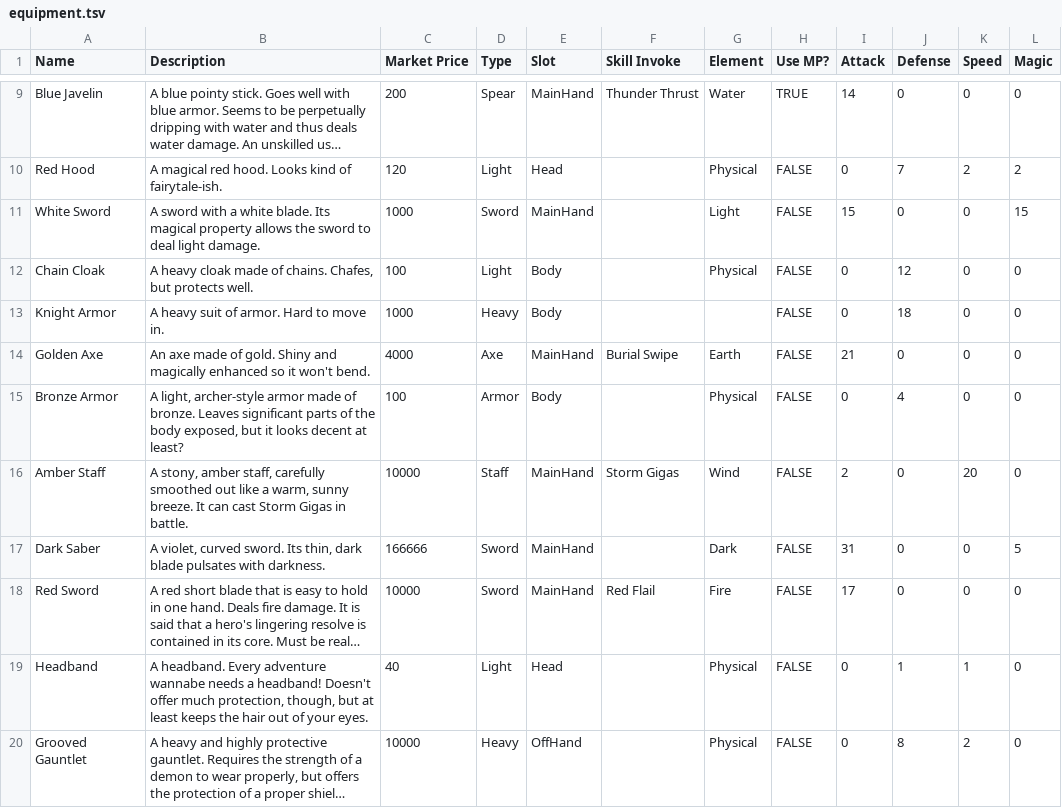
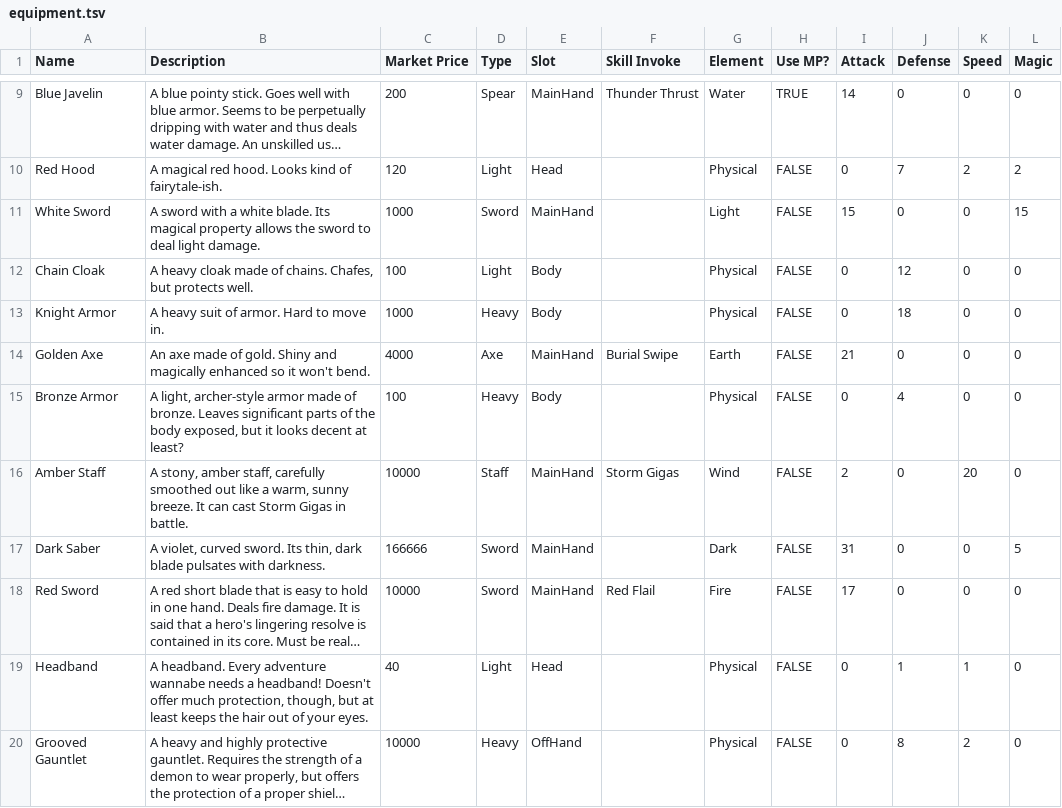
Before and after one commit to Tombblader/DarthineanSystem, a TSV file: core/assets/databases/equipment.tsv, drawn as a sheet; only a part is shown, gaps mark what is left out; long unchanged cells end in ….

```diff
--- a/core/assets/databases/equipment.tsv
+++ b/core/assets/databases/equipment.tsv
@@ -12,5 +12,5 @@ White Sword	A sword with a white blade.  Its magical property allows the sword t
 Chain Cloak	A heavy cloak made of chains.  Chafes, but protects well.	100	Light	Body		Physical	FALSE	0	12	0	0
-Knight Armor	A heavy suit of armor.  Hard to move in.	1000	Heavy	Body			FALSE	0	18	0	0
+Knight Armor	A heavy suit of armor.  Hard to move in.	1000	Heavy	Body		Physical	FALSE	0	18	0	0
 Golden Axe	An axe made of gold.  Shiny and magically enhanced so it won't bend.	4000	Axe	MainHand	Burial Swipe	Earth	FALSE	21	0	0	0
-Bronze Armor	A light, archer-style armor made of bronze.  Leaves significant parts of the body exposed, but it looks decent at least?	100	Armor	Body		Physical	FALSE	0	4	0	0
+Bronze Armor	A light, archer-style armor made of bronze.  Leaves significant parts of the body exposed, but it looks decent at least?	100	Heavy	Body		Physical	FALSE	0	4	0	0
 Amber Staff	A stony, amber staff, carefully smoothed out like a warm, sunny breeze.  It can cast Storm Gigas in battle.	10000	Staff	MainHand	Storm Gigas	Wind	FALSE	2	0	20	0
```
Also changed, not shown: core/assets/databases/battlerais.tsv, core/assets/databases/classes.tsv, 22 other files.
